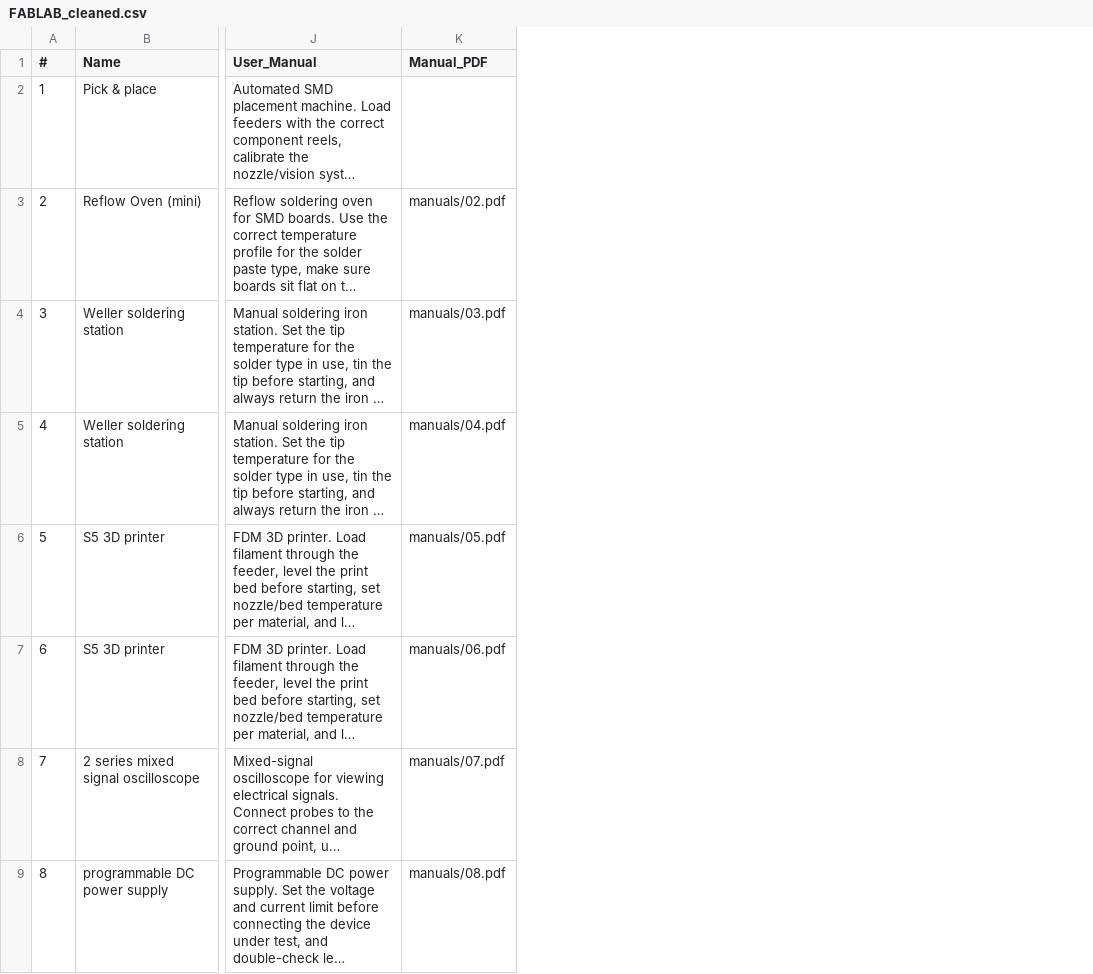
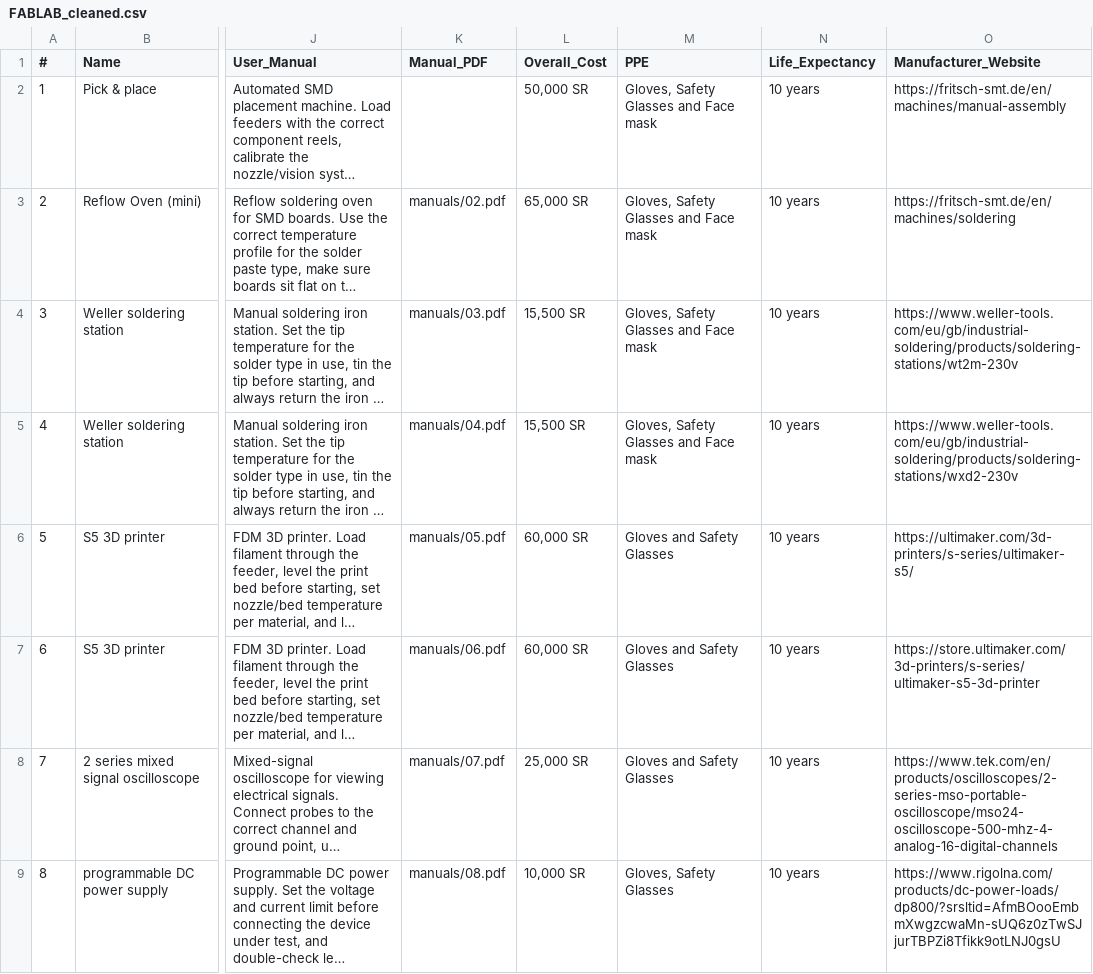
Before and after one commit to mhnd22q/fablab-dashboard, a CSV file: FABLAB_cleaned.csv, drawn as a sheet; only a part is shown, gaps mark what is left out; long unchanged cells end in …; the diff names each change by its address in the sheet, - before the commit and + after, or states it on an @@ line.

Commit message:
Add files via upload

```diff
--- a/FABLAB_cleaned.csv
+++ b/FABLAB_cleaned.csv
+column L (Overall_Cost), rows 2-9: 50,000 SR | 65,000 SR | 15,500 SR | 15,500 SR | 60,000 SR | 60,000 SR | 25,000 SR | 10,000 SR
+column M (PPE), rows 2-9: Gloves, Safety Glasses and Face mask | Gloves, Safety Glasses and Face mask | Gloves, Safety Glasses and Face mask | Gloves, Safety Glasses and Face mask | Gloves and Safety Glasses | Gloves and Safety Glasses | Gloves and Safety Glasses | Gloves, Safety Glasses
+column N (Life_Expectancy), rows 2-9: all 10 years
+column O (Manufacturer_Website), rows 2-9: https://fritsch-smt.de/en/machines/manual-assembly | https://fritsch-smt.de/en/machines/soldering | https://www.weller-tools.com/eu/gb/industrial-soldering/products/soldering-stations/wt2m-230v | https://www.weller-tools.com/eu/gb/industrial-soldering/products/soldering-stations/wxd2-230v | https://ultimaker.com/3d-printers/s-series/ultimaker-s5/ | https://store.ultimaker.com/3d-printers/s-series/ultimaker-s5-3d-printer | https://www.tek.com/en/products/oscilloscopes/2-series-mso-portable-oscilloscope/mso24-oscilloscope-500-mhz-4-analog-16-digital-channels | https://www.rigolna.com/products/dc-power-loads/dp800/?srsltid=AfmBOooEmbmXwgzcwaMn-sUQ6z0zTwSJjurTBPZi8Tfikk9otLNJ0gsU
```
